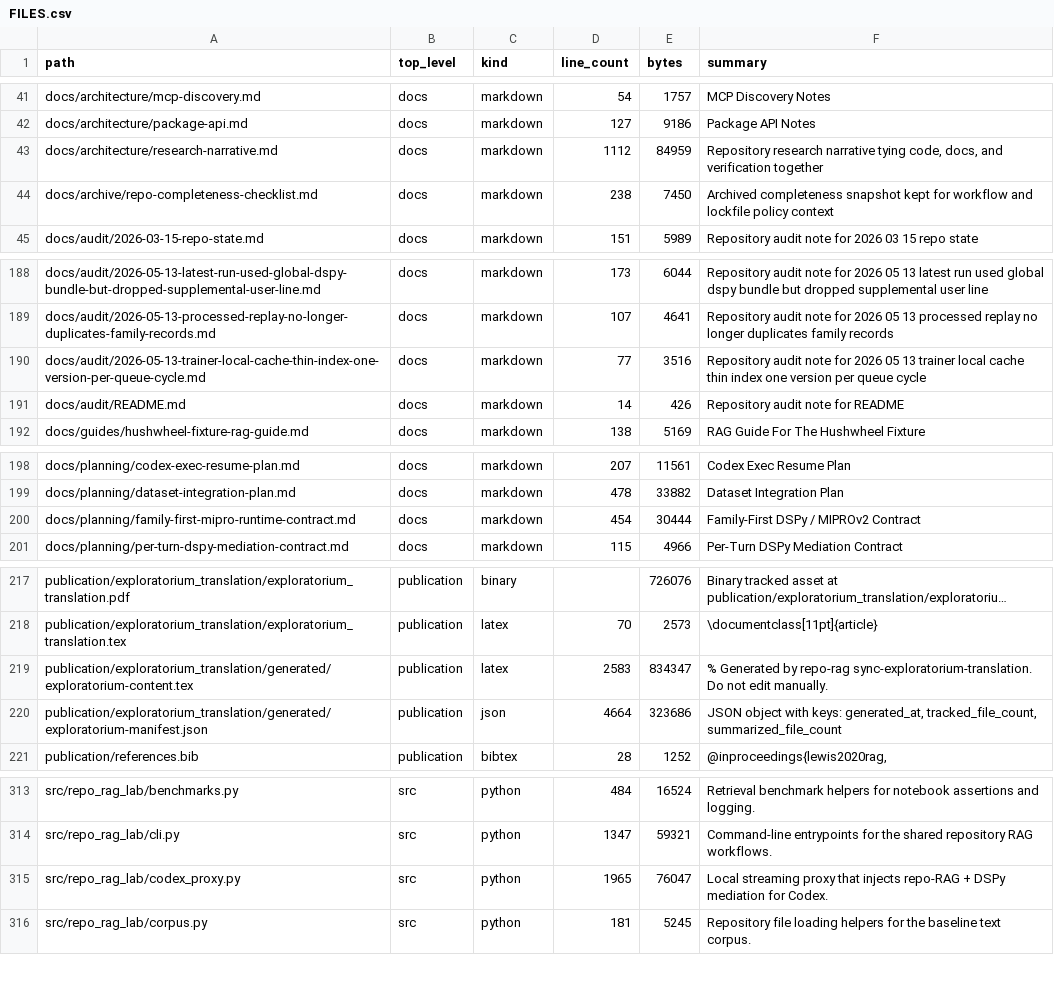
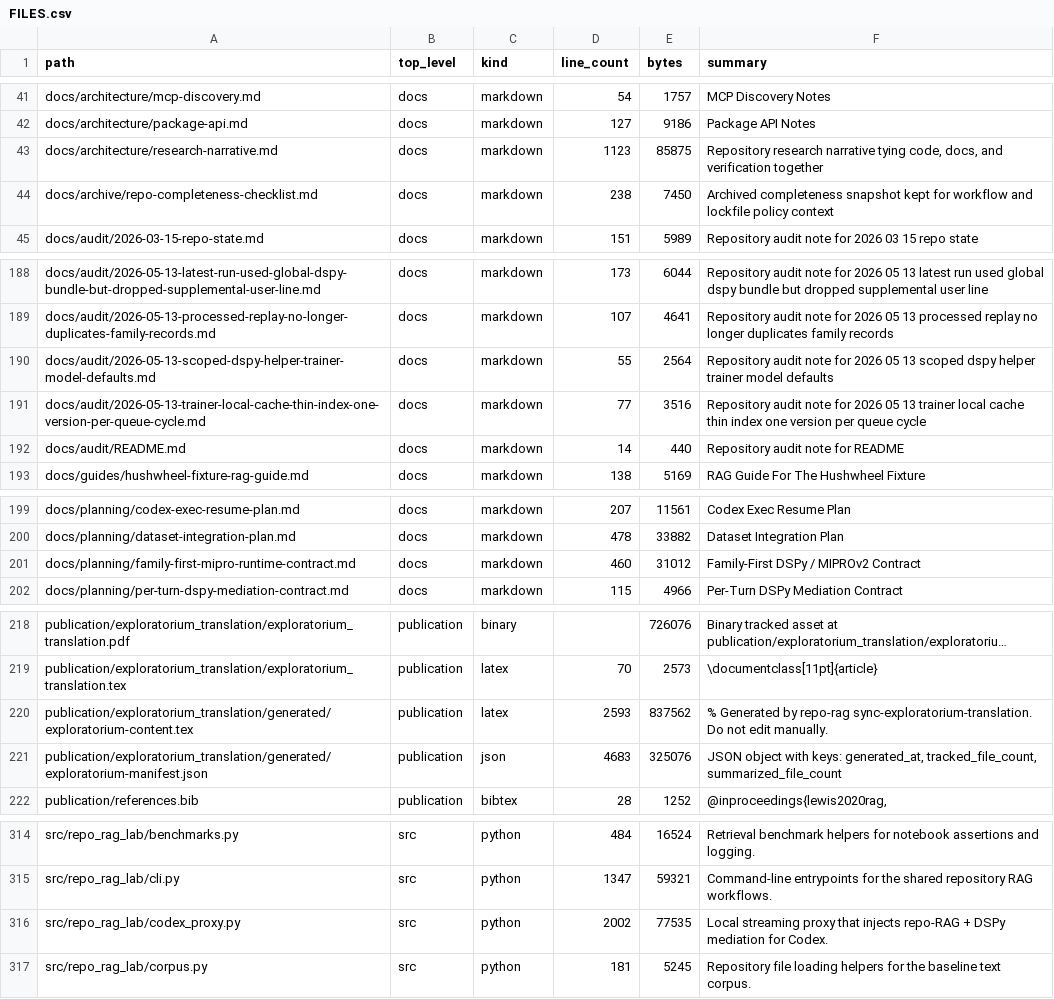
Before and after one commit to realagiorganization/dspy_rag_in_repo_docs_and_impl1, a CSV file: FILES.csv, drawn as a sheet; only a part is shown, gaps mark what is left out; long unchanged cells end in …; addresses are those after the commit; the diff covers the shown part only; the diff names each change by its address in the sheet, - before the commit and + after, or states it on an @@ line.

```diff
--- a/FILES.csv
+++ b/FILES.csv
-D43 (line_count): 1112
+D43 (line_count): 1123
-E43 (bytes): 84959
+E43 (bytes): 85875
+row 190: docs/audit/2026-05-13-scoped-dspy-helper-trainer-model-defaults.md | docs | markdown | 55 | 2564 | Repository audit note for 2026 05 13 scoped dspy helper trainer model defaults
-E192 (bytes): 426
+E192 (bytes): 440
-D201 (line_count): 454
+D201 (line_count): 460
-E201 (bytes): 30444
+E201 (bytes): 31012
-D220 (line_count): 2583
+D220 (line_count): 2593
-E220 (bytes): 834347
+E220 (bytes): 837562
-D221 (line_count): 4664
+D221 (line_count): 4683
-E221 (bytes): 323686
+E221 (bytes): 325076
-D316 (line_count): 1965
+D316 (line_count): 2002
-E316 (bytes): 76047
+E316 (bytes): 77535
```
Also changed, not shown: 2 edited cells elsewhere in this file, 45 other files.
